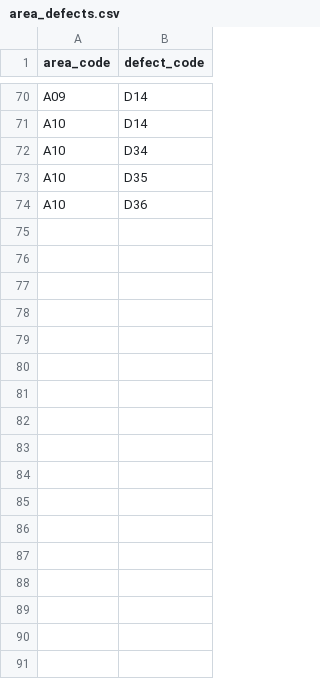
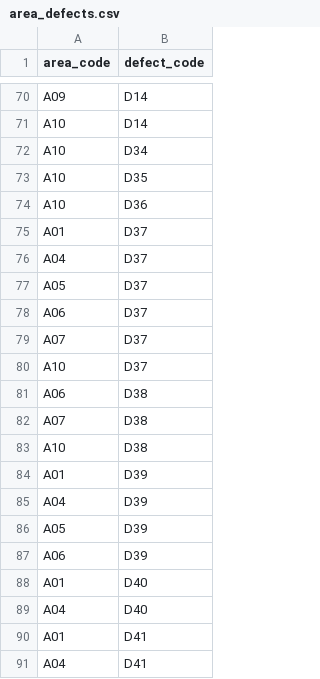
Before and after one commit to Trajce-Marcus/Fluxus, a CSV file: solutions/inspections/docs/sample-data/area_defects.csv, drawn as a sheet; only a part is shown, gaps mark what is left out; the diff names each change by its address in the sheet, - before the commit and + after, or states it on an @@ line.

```diff
--- a/solutions/inspections/docs/sample-data/area_defects.csv
+++ b/solutions/inspections/docs/sample-data/area_defects.csv
+row 75: A01 | D37
+row 76: A04 | D37
+row 77: A05 | D37
+row 78: A06 | D37
+row 79: A07 | D37
+row 80: A10 | D37
+row 81: A06 | D38
+row 82: A07 | D38
+row 83: A10 | D38
+row 84: A01 | D39
+row 85: A04 | D39
+row 86: A05 | D39
+row 87: A06 | D39
+row 88: A01 | D40
+row 89: A04 | D40
+row 90: A01 | D41
+row 91: A04 | D41
```
Also changed, not shown: solutions/inspections/docs/sample-data/defects.csv, 6 other files.
